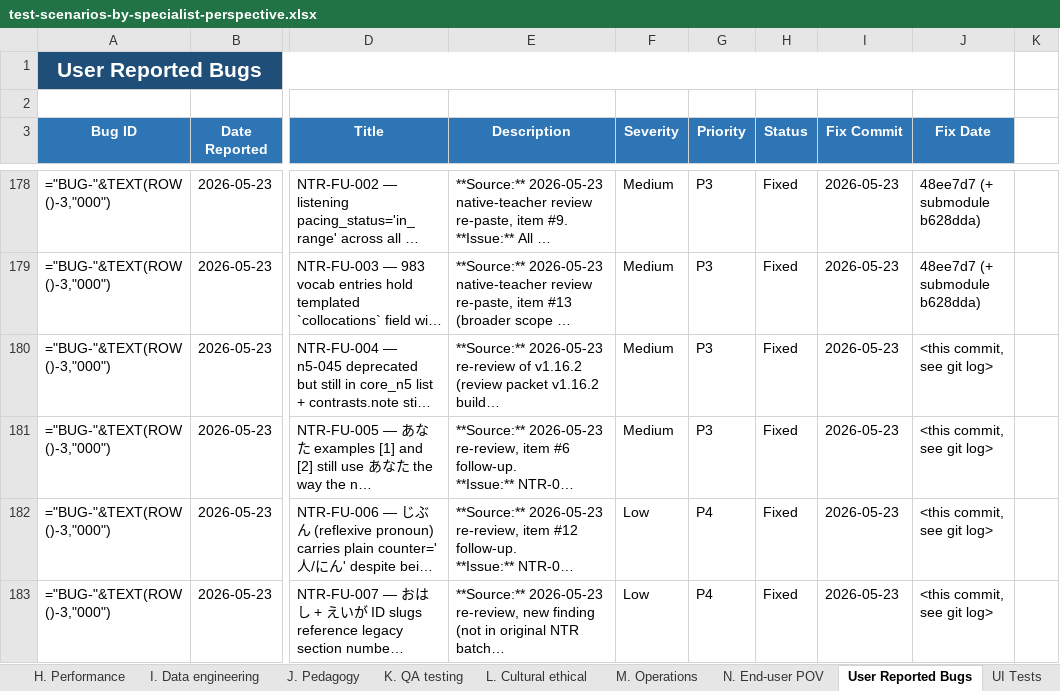
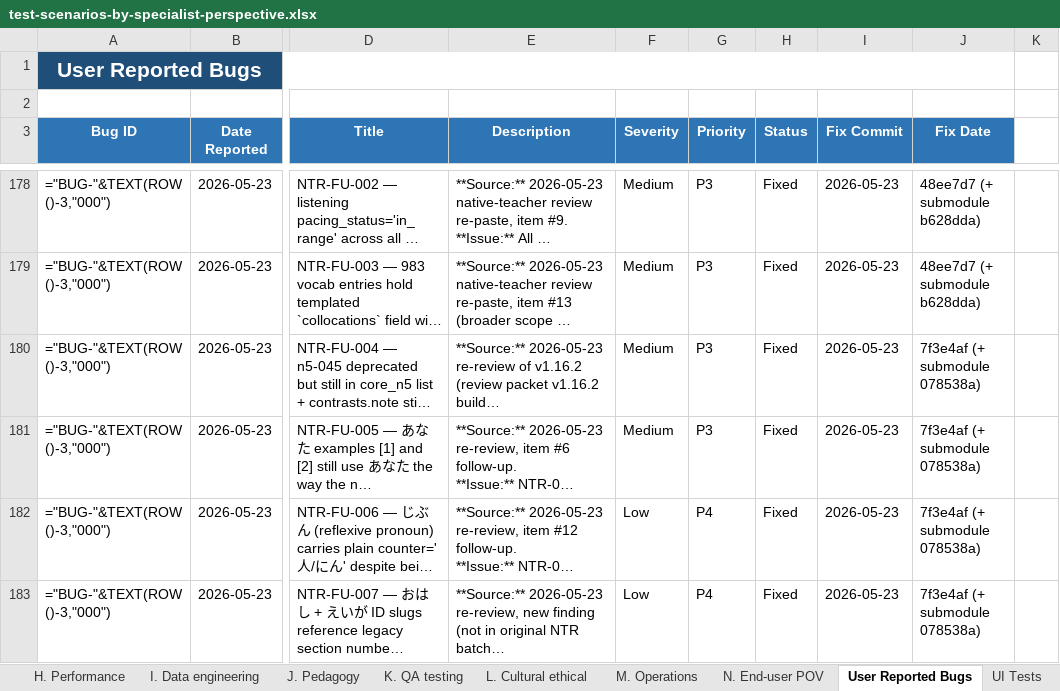
Before and after one commit to gauravaccentureproducts/JLPTSuccess, an Excel workbook: N5/specifications/test-scenarios-by-specialist-perspective.xlsx, sheet User Reported Bugs, drawn as a sheet; only a part is shown, gaps mark what is left out; long unchanged cells end in …; values as stored, in another font and other column widths than the file's, no borders; formulas without a stored value are shown as written; conditional formats not drawn; the diff names each change by its address in the sheet, - before the commit and + after, or states it on an @@ line.

```diff
--- a/N5/specifications/test-scenarios-by-specialist-perspective.xlsx (sheet User Reported Bugs)
+++ b/N5/specifications/test-scenarios-by-specialist-perspective.xlsx (sheet User Reported Bugs)
-J180:J183 (Fix Date): <this commit, see git log>
+J180:J183 (Fix Date): 7f3e4af (+ submodule 078538a)
```
